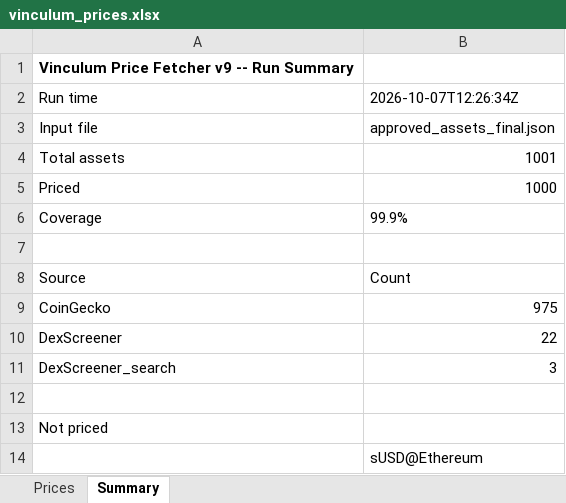
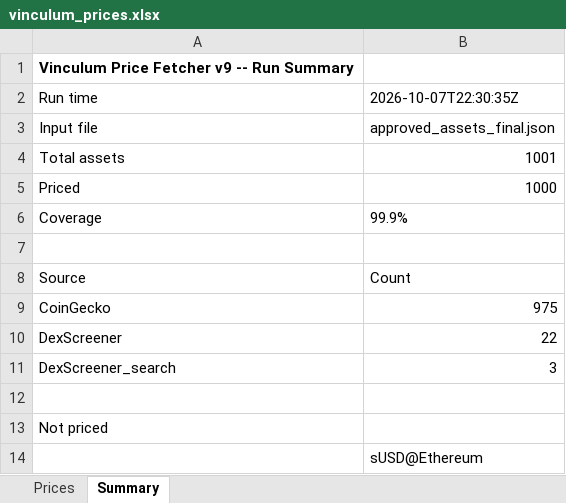
Before and after one commit to VinculumDefi/vinculum-protocol, an Excel workbook: vinculum_prices.xlsx, sheet Summary, drawn as a sheet; values as stored, in another font and other column widths than the file's, no borders; the diff names each change by its address in the sheet, - before the commit and + after, or states it on an @@ line.

```diff
--- a/vinculum_prices.xlsx (sheet Summary)
+++ b/vinculum_prices.xlsx (sheet Summary)
-B2: 2026-10-07T12:26:34Z
+B2: 2026-10-07T22:30:35Z
```
Also changed, not shown: sheet Prices, 2 other files.
